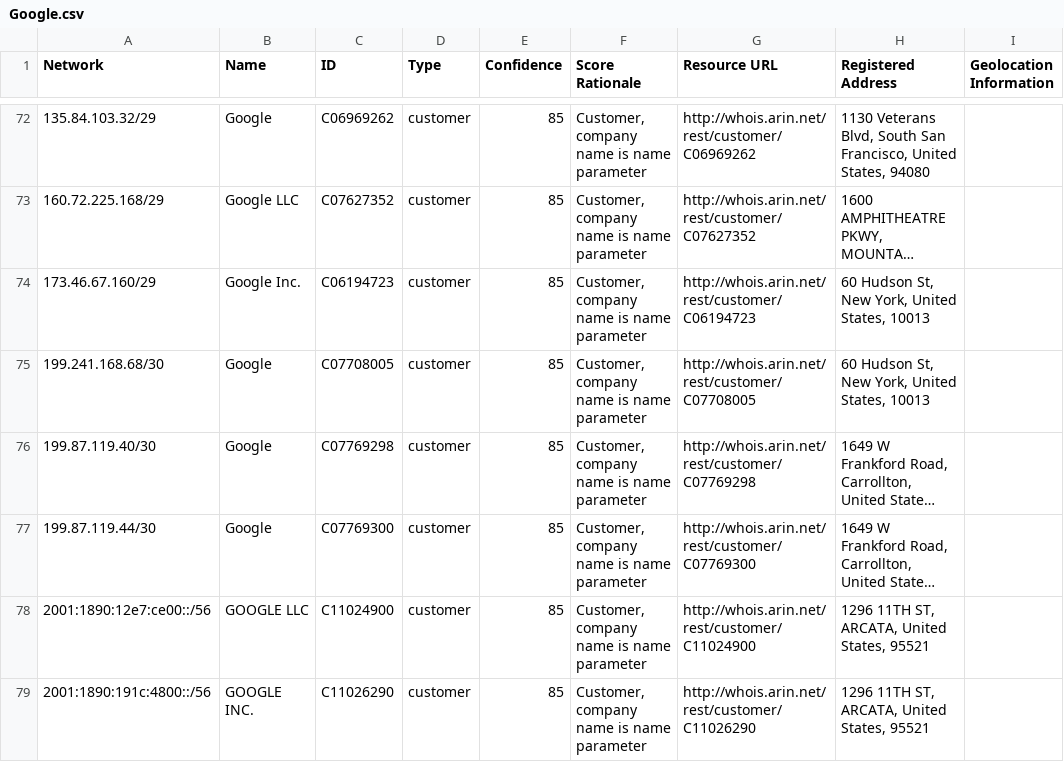
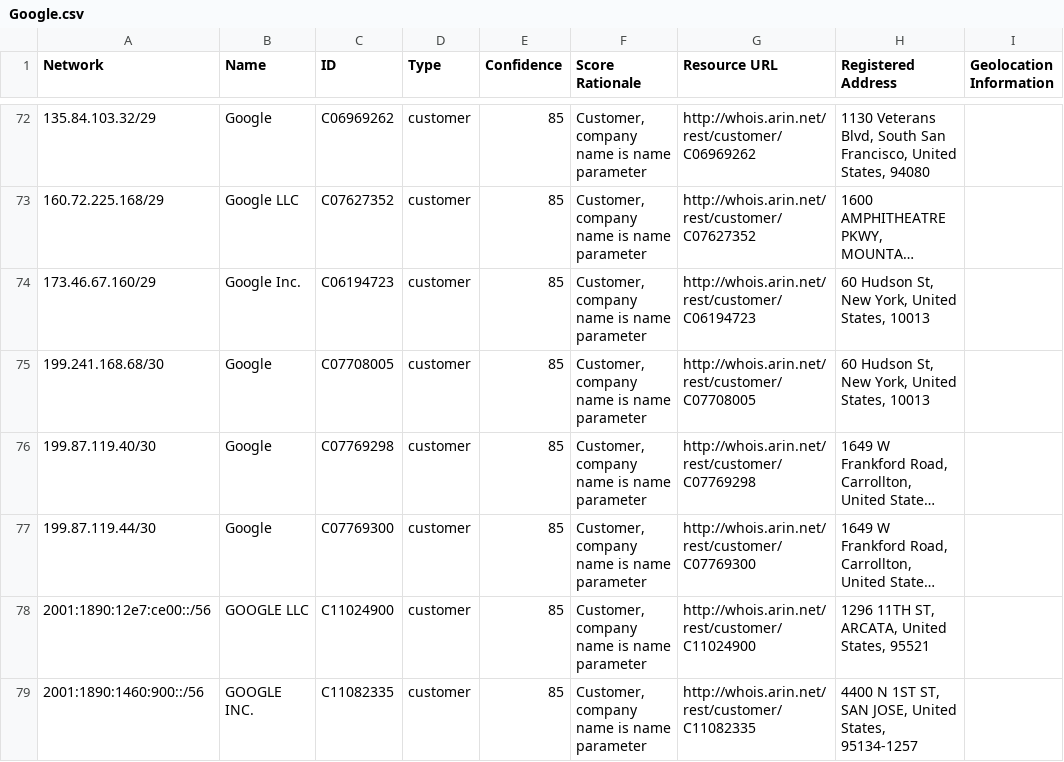
Before and after one commit to venkataramanab/NetblockTool, a CSV file: data/Google.csv, drawn as a sheet; only a part is shown, gaps mark what is left out; the shorter side is filled out with more unchanged rows; long unchanged cells end in …; the diff covers the shown part only.

```diff
--- a/data/Google.csv
+++ b/data/Google.csv
@@ -78 +78,2 @@ Network,Name,ID,Type,Confidence,Score Rationale,Resource URL,Registered Address,
 2001:1890:12e7:ce00::/56,GOOGLE LLC,C11024900,customer,85,"Customer, company name is name parameter",http://whois.arin.net/rest/customer/C11024900,"1296 11TH ST, ARCATA, United States, 95521",
+2001:1890:1460:900::/56,GOOGLE INC.,C11082335,customer,85,"Customer, company name is name parameter",http://whois.arin.net/rest/customer/C11082335,"4400 N 1ST ST, SAN JOSE, United States, 95134-1257",
```
Also changed, not shown: 2 added rows and 5 removed rows elsewhere in this file, data/Microsoft.csv.
